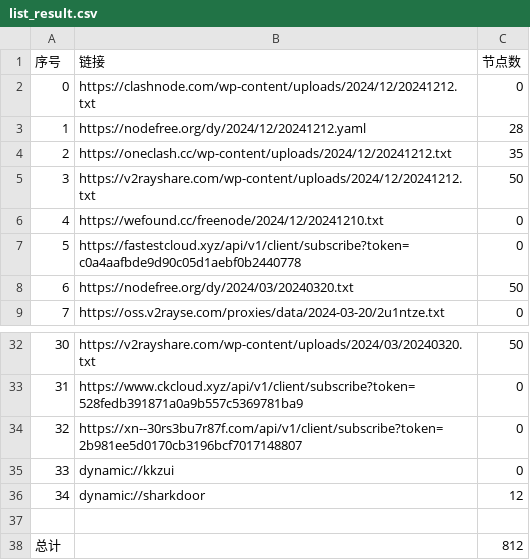
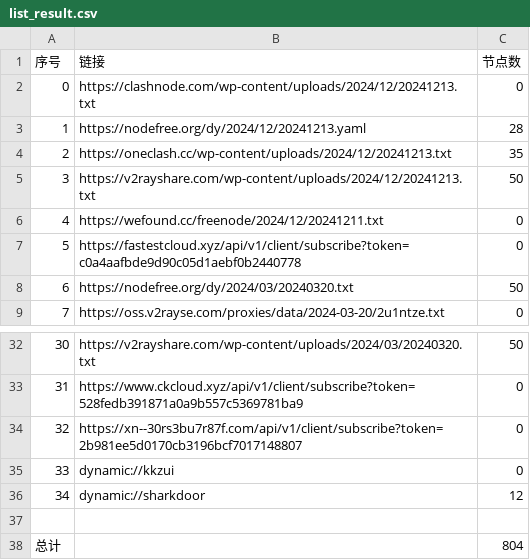
Before and after one commit to a97083435/freejie, a CSV file: freevm/list_result.csv, drawn as a sheet; only a part is shown, gaps mark what is left out.

```diff
--- a/freevm/list_result.csv
+++ b/freevm/list_result.csv
@@ -1,7 +1,7 @@
 序号,链接,节点数
-0,https://clashnode.com/wp-content/uploads/2024/12/20241212.txt,0
-1,https://nodefree.org/dy/2024/12/20241212.yaml,28
-2,https://oneclash.cc/wp-content/uploads/2024/12/20241212.txt,35
-3,https://v2rayshare.com/wp-content/uploads/2024/12/20241212.txt,50
-4,https://wefound.cc/freenode/2024/12/20241210.txt,0
+0,https://clashnode.com/wp-content/uploads/2024/12/20241213.txt,0
+1,https://nodefree.org/dy/2024/12/20241213.yaml,28
+2,https://oneclash.cc/wp-content/uploads/2024/12/20241213.txt,35
+3,https://v2rayshare.com/wp-content/uploads/2024/12/20241213.txt,50
+4,https://wefound.cc/freenode/2024/12/20241211.txt,0
 5,https://fastestcloud.xyz/api/v1/client/subscribe?token=c0a4aafbde9d90c05d1aebf0b2440778,0
@@ -37,2 +37,2 @@
 
-总计,,812
+总计,,804
```
Also changed, not shown: 13 other files.
